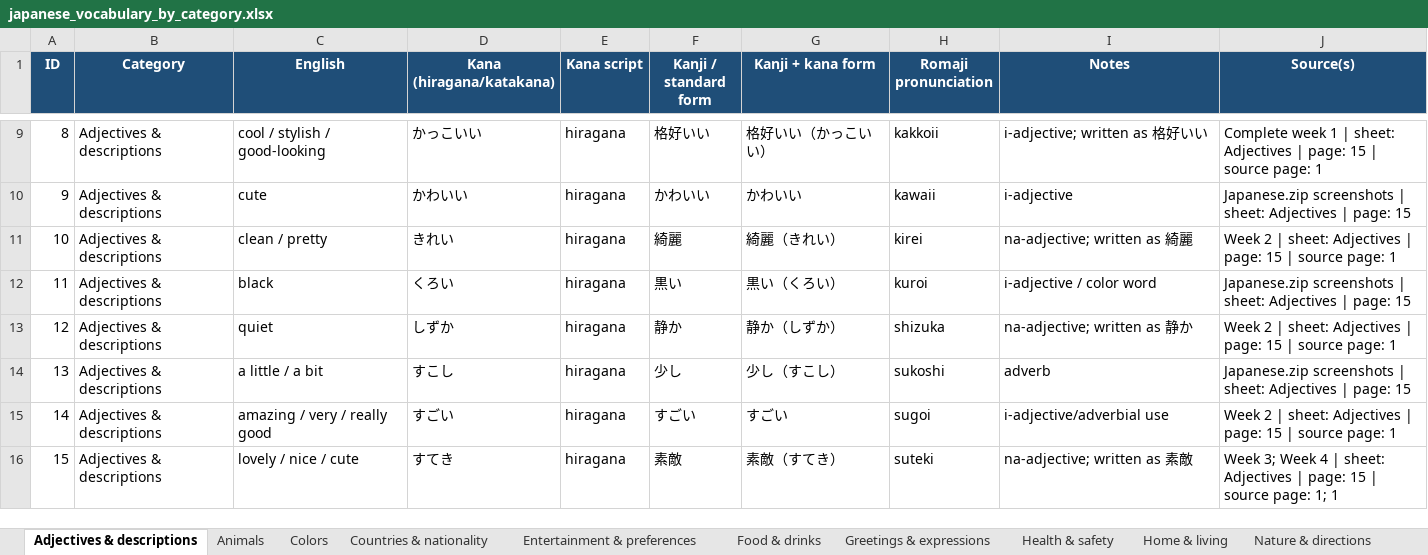
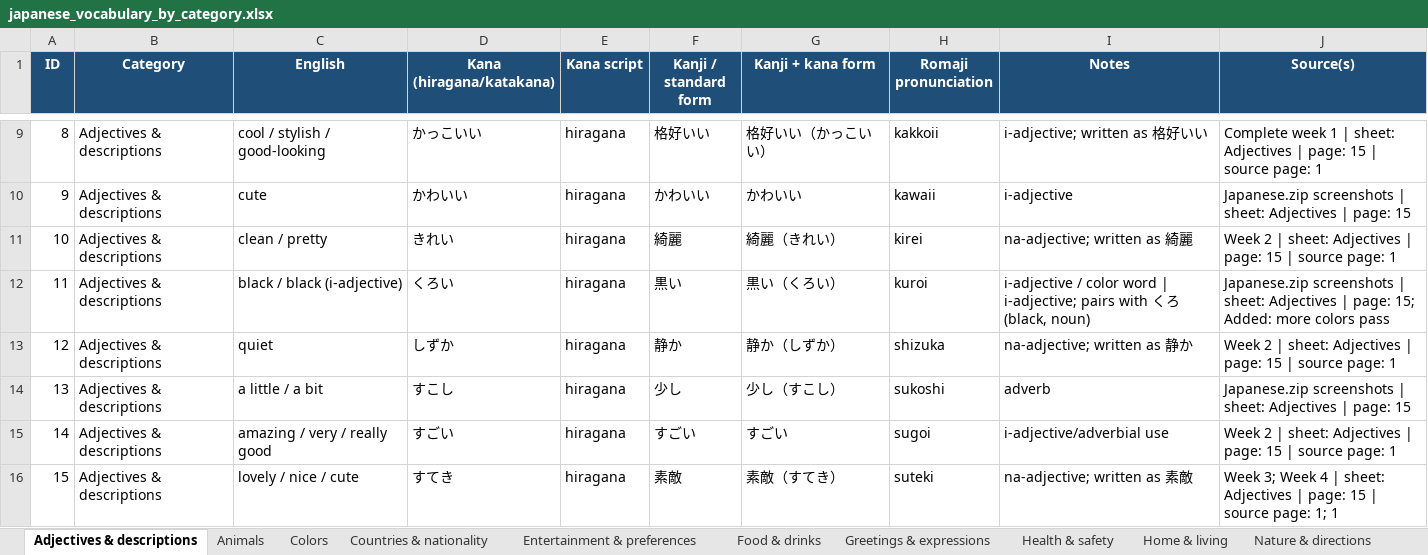
Before and after one commit to IMasterIIChiefI-IST/Japanese-Flash-Card-Game, an Excel workbook: japanese_vocabulary_by_category.xlsx, sheet Adjectives & descriptions, drawn as a sheet; only a part is shown, gaps mark what is left out; values as stored, in another font and other column widths than the file's, no borders; the diff covers the shown part only; the diff names each change by its address in the sheet, - before the commit and + after, or states it on an @@ line.

```diff
--- a/japanese_vocabulary_by_category.xlsx (sheet Adjectives & descriptions)
+++ b/japanese_vocabulary_by_category.xlsx (sheet Adjectives & descriptions)
-C12 (English): black
+C12 (English): black / black (i-adjective)
-I12 (Notes): …color word
+I12 (Notes): …color word | i-adjective; pairs with くろ (black, noun)
-J12 (Source(s)): …| page: 15
+J12 (Source(s)): …| page: 15; Added: more colors pass
```
Also changed, not shown: 5 removed rows and 9 edited cells elsewhere in this sheet, sheet Core Essentials, sheet Numbers & counters, sheet Verbs, sheet People, family & jobs, sheet Nature & directions, sheet Time & frequency, 10 more sheets.
